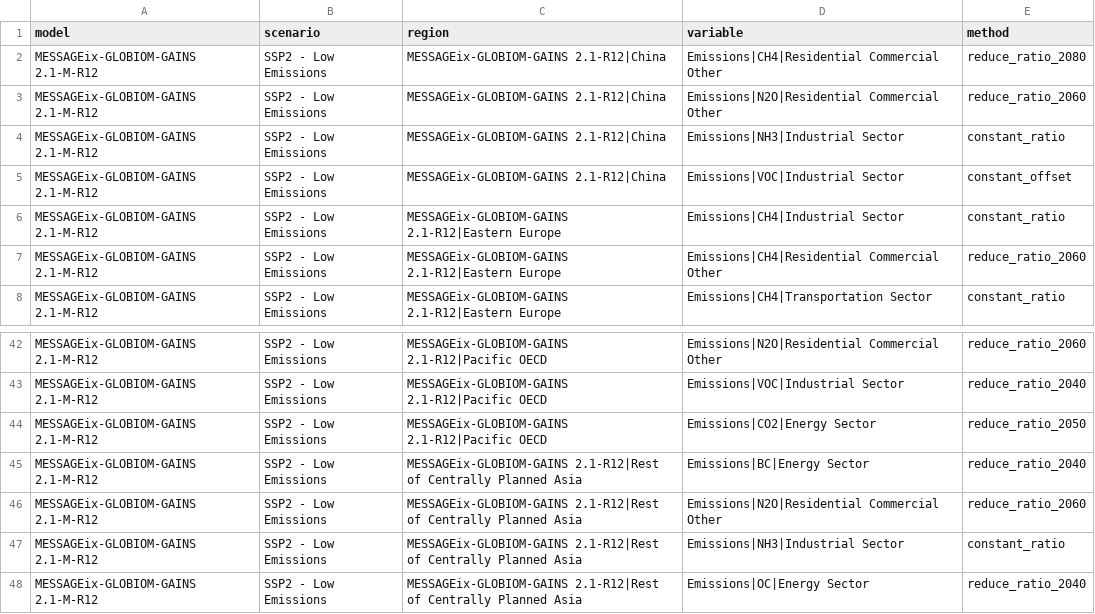
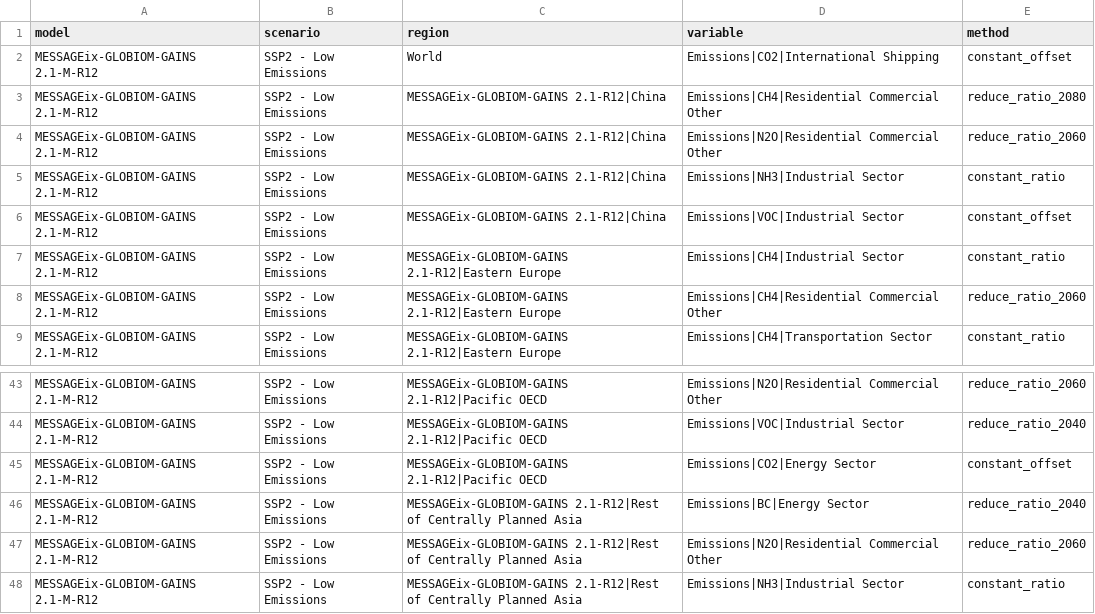
Before and after one commit to iiasa/emissions_harmonization_historical, a CSV file: data/raw/harmonisation_overrides/harmonisation-methods_gridding_MESSAGE.csv, drawn as a sheet; only a part is shown, gaps mark what is left out; the shorter side is filled out with more unchanged rows.

Commit message:
Updated MESSAGE version and overrides

```diff
--- a/data/raw/harmonisation_overrides/harmonisation-methods_gridding_MESSAGE.csv
+++ b/data/raw/harmonisation_overrides/harmonisation-methods_gridding_MESSAGE.csv
@@ -1,2 +1,3 @@
 model,scenario,region,variable,method
+MESSAGEix-GLOBIOM-GAINS 2.1-M-R12,SSP2 - Low Emissions,World,Emissions|CO2|International Shipping,constant_offset
 MESSAGEix-GLOBIOM-GAINS 2.1-M-R12,SSP2 - Low Emissions,MESSAGEix-GLOBIOM-GAINS 2.1-R12|China,Emissions|CH4|Residential Commercial Other,reduce_ratio_2080
@@ -43,3 +44,3 @@ MESSAGEix-GLOBIOM-GAINS 2.1-M-R12,SSP2 - Low Emissions,MESSAGEix-GLOBIOM-GAINS 2
 MESSAGEix-GLOBIOM-GAINS 2.1-M-R12,SSP2 - Low Emissions,MESSAGEix-GLOBIOM-GAINS 2.1-R12|Pacific OECD,Emissions|VOC|Industrial Sector,reduce_ratio_2040
-MESSAGEix-GLOBIOM-GAINS 2.1-M-R12,SSP2 - Low Emissions,MESSAGEix-GLOBIOM-GAINS 2.1-R12|Pacific OECD,Emissions|CO2|Energy Sector,reduce_ratio_2050
+MESSAGEix-GLOBIOM-GAINS 2.1-M-R12,SSP2 - Low Emissions,MESSAGEix-GLOBIOM-GAINS 2.1-R12|Pacific OECD,Emissions|CO2|Energy Sector,constant_offset
 MESSAGEix-GLOBIOM-GAINS 2.1-M-R12,SSP2 - Low Emissions,MESSAGEix-GLOBIOM-GAINS 2.1-R12|Rest of Centrally Planned Asia,Emissions|BC|Energy Sector,reduce_ratio_2040
```
Also changed, not shown: 2 other files.
